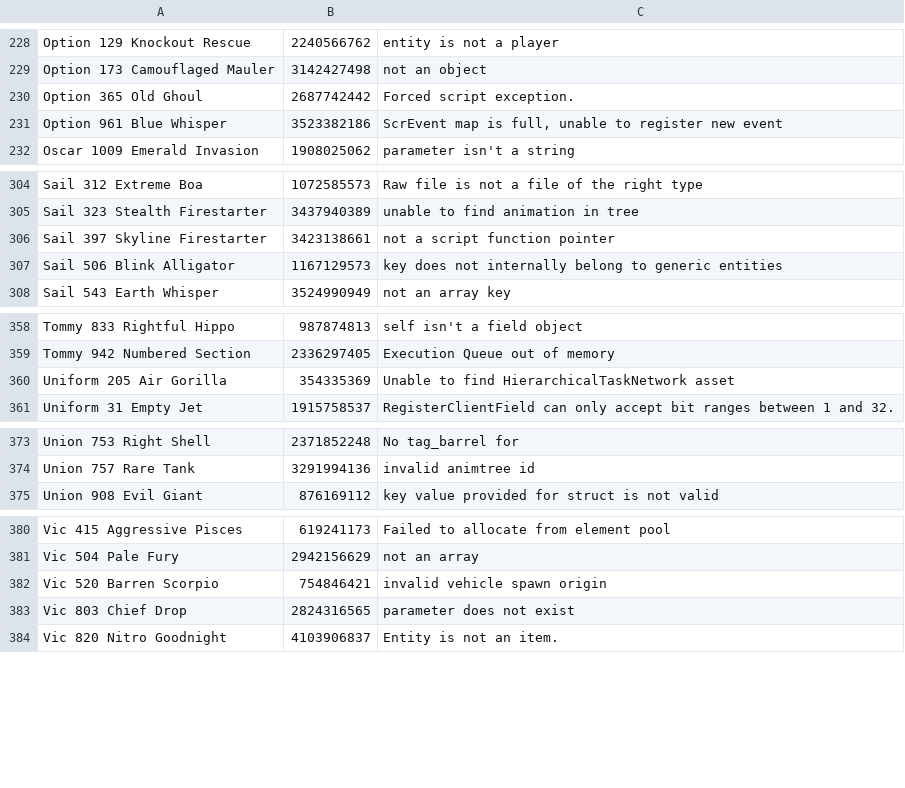
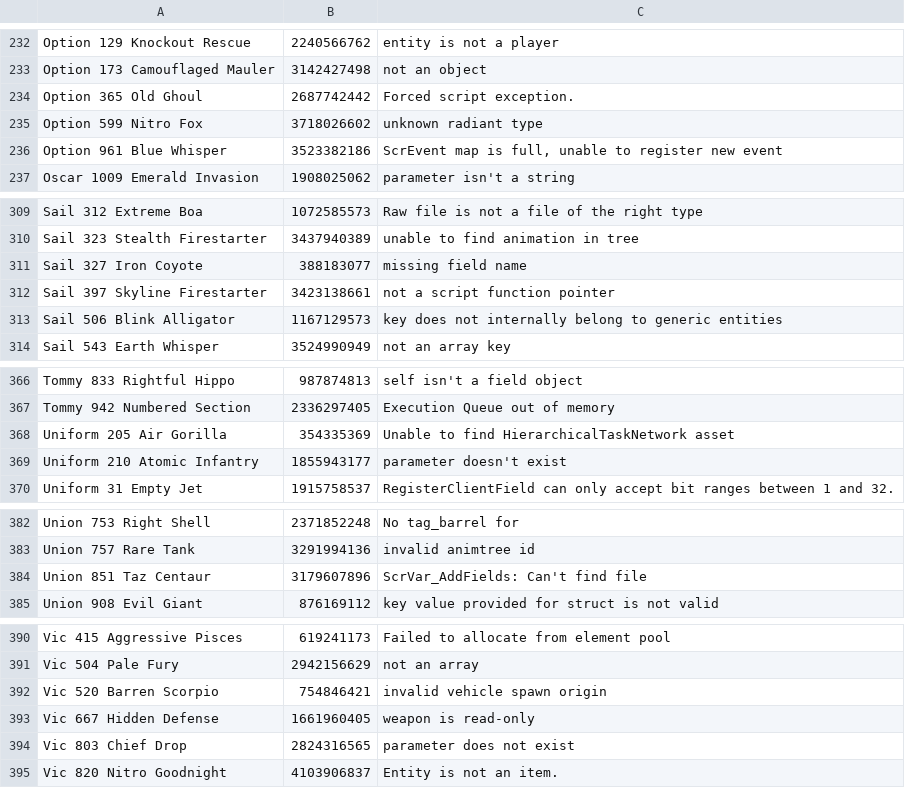
Before and after one commit to ate47/atian-cod-tools, a TSV file: config/errors_t89.tsv, drawn as a sheet; only a part is shown, gaps mark what is left out; the diff covers the shown part only.

```diff
--- a/config/errors_t89.tsv
+++ b/config/errors_t89.tsv
@@ -230,2 +234,3 @@ Option 173 Camouflaged Mauler	3142427498	not an object
 Option 365 Old Ghoul	2687742442	Forced script exception.
+Option 599 Nitro Fox	3718026602	unknown radiant type
 Option 961 Blue Whisper	3523382186	ScrEvent map is full, unable to register new event
@@ -305,2 +310,3 @@ Sail 312 Extreme Boa	1072585573	Raw file is not a file of the right type
 Sail 323 Stealth Firestarter	3437940389	unable to find animation in tree
+Sail 327 Iron Coyote	388183077	missing field name
 Sail 397 Skyline Firestarter	3423138661	not a script function pointer
@@ -360,2 +368,3 @@ Tommy 942 Numbered Section	2336297405	Execution Queue out of memory
 Uniform 205 Air Gorilla	354335369	Unable to find HierarchicalTaskNetwork asset
+Uniform 210 Atomic Infantry	1855943177	parameter doesn't exist
 Uniform 31 Empty Jet	1915758537	RegisterClientField can only accept bit ranges between 1 and 32.
@@ -374,2 +383,3 @@ Union 753 Right Shell	2371852248	No tag_barrel for
 Union 757 Rare Tank	3291994136	invalid animtree id
+Union 851 Taz Centaur	3179607896	ScrVar_AddFields: Can't find file
 Union 908 Evil Giant	876169112	key value provided for struct is not valid
@@ -382,2 +392,3 @@ Vic 504 Pale Fury	2942156629	not an array
 Vic 520 Barren Scorpio	754846421	invalid vehicle spawn origin
+Vic 667 Hidden Defense	1661960405	weapon is read-only
 Vic 803 Chief Drop	2824316565	parameter does not exist
```
Also changed, not shown: 7 added rows elsewhere in this file, 4 other files.
